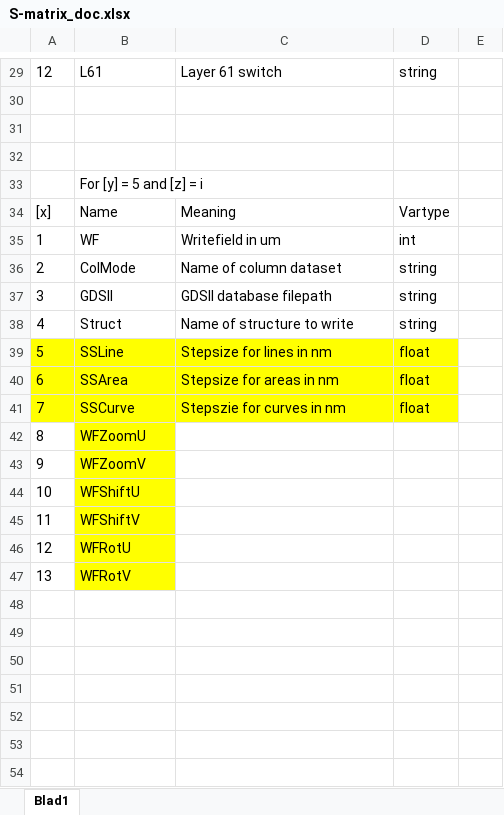
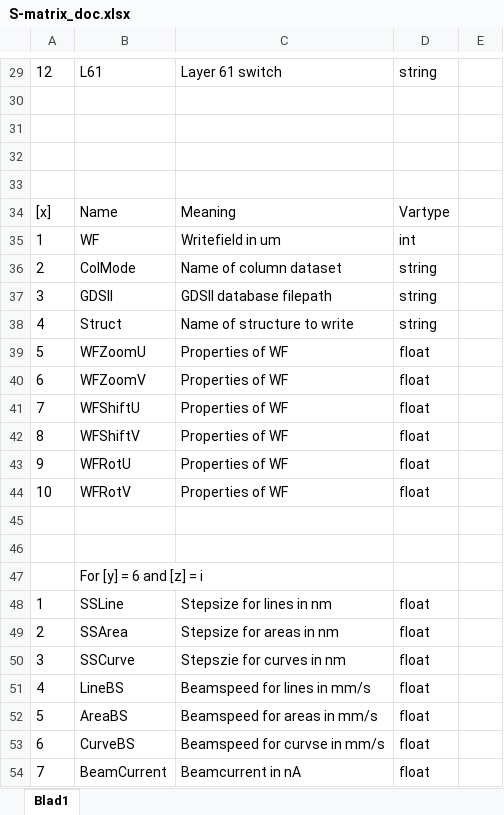
Before and after one commit to KnightForest/Multisample, an Excel workbook: S-matrix_doc.xlsx, sheet Blad1, drawn as a sheet; only a part is shown, gaps mark what is left out; values as stored, in another font and other column widths than the file's, no borders; removed rows and columns are numbered as before the commit, all else as after; the diff names each change by its address in the sheet, - before the commit and + after, or states it on an @@ line.

```diff
--- a/S-matrix_doc.xlsx (sheet Blad1)
+++ b/S-matrix_doc.xlsx (sheet Blad1)
-B33: For [y] = 5 and [z] = i
+B33: (empty)
+row 39: 5 | WFZoomU | Properties of WF | float
+row 40: 6 | WFZoomV | Properties of WF | float
+row 41: 7 | WFShiftU | Properties of WF | float
+row 42: 8 | WFShiftV | Properties of WF | float
+row 43: 9 | WFRotU | Properties of WF | float
+row 44: 10 | WFRotV | Properties of WF | float
+row 45: (empty)
+row 46: (empty)
+row 47:  | For [y] = 6 and [z] = i
+row 48: 1 | SSLine | Stepsize for lines in nm | float
+row 49: 2 | SSArea | Stepsize for areas in nm | float
+row 50: 3 | SSCurve | Stepszie for curves in nm | float
+row 51: 4 | LineBS | Beamspeed for lines in mm/s | float
-A52:D54 fill: #FFFF00
+A52:D54 fill: none
-B52: SSLine
+B52: AreaBS
-C52: Stepsize for lines in nm
+C52: Beamspeed for areas in mm/s
-B53: SSArea
+B53: CurveBS
-C53: Stepsize for areas in nm
+C53: Beamspeed for curvse in mm/s
-B54: SSCurve
+B54: BeamCurrent
-C54: Stepszie for curves in nm
+C54: Beamcurrent in nA
-row 42: 8 | WFZoomU
-row 43: 9 | WFZoomV
-row 44: 10 | WFShiftU
-row 45: 11 | WFShiftV
-row 46: 12 | WFRotU
-row 47: 13 | WFRotV
```
Also changed, not shown: 7 other files.
